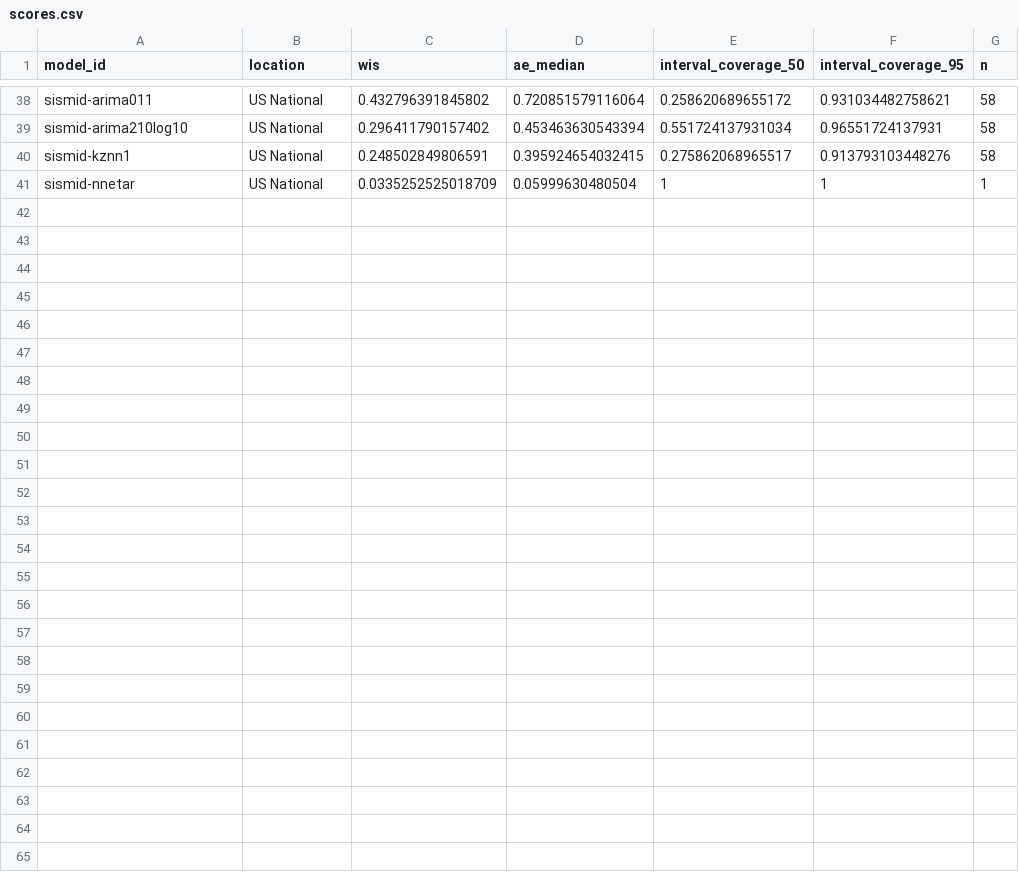
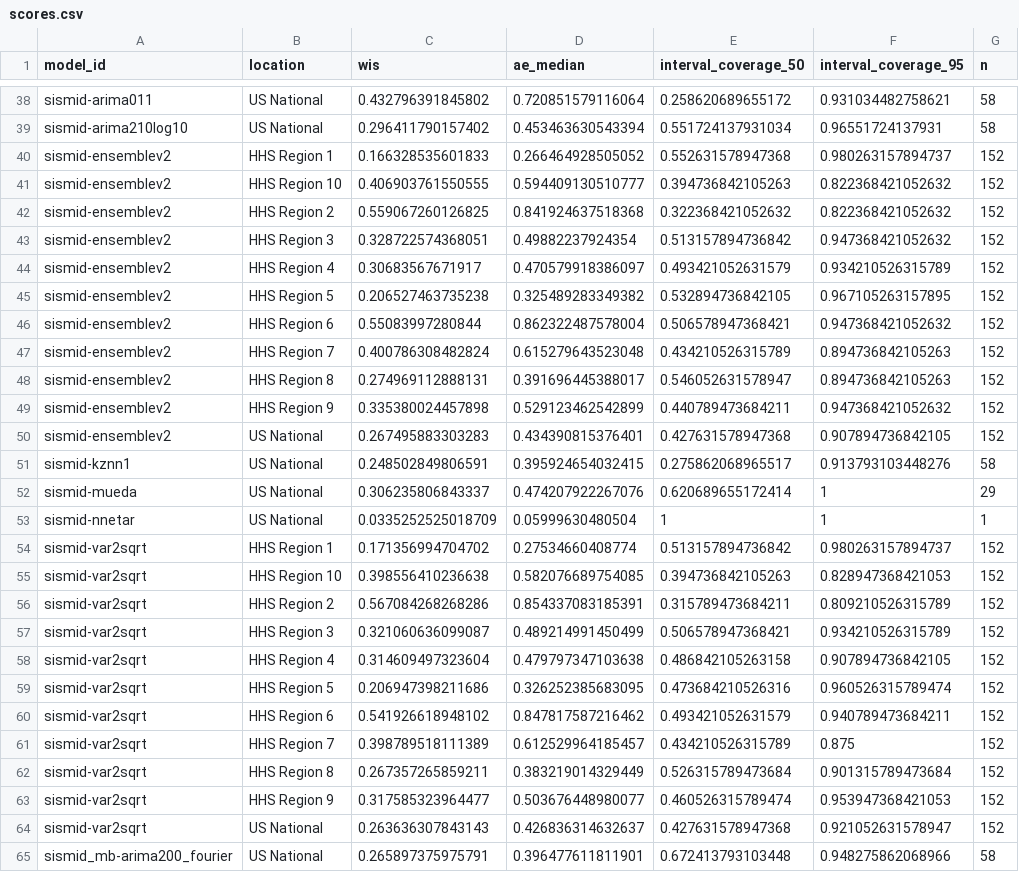
Before and after one commit to reichlab/sismid-ili-forecasting-dashboard, a CSV file: scores/ili perc/Validation seasons (15/16 - 16/17)/location/scores.csv, drawn as a sheet; only a part is shown, gaps mark what is left out; the diff names each change by its address in the sheet, - before the commit and + after, or states it on an @@ line.

Commit message:
update score data

```diff
--- a/scores/ili perc/Validation seasons (15/16 - 16/17)/location/scores.csv
+++ b/scores/ili perc/Validation seasons (15/16 - 16/17)/location/scores.csv
+row 40: sismid-ensemblev2 | HHS Region 1 | 0.166328535601833 | 0.266464928505052 | 0.552631578947368 | 0.980263157894737 | 152
+row 41: sismid-ensemblev2 | HHS Region 10 | 0.406903761550555 | 0.594409130510777 | 0.394736842105263 | 0.822368421052632 | 152
+row 42: sismid-ensemblev2 | HHS Region 2 | 0.559067260126825 | 0.841924637518368 | 0.322368421052632 | 0.822368421052632 | 152
+row 43: sismid-ensemblev2 | HHS Region 3 | 0.328722574368051 | 0.49882237924354 | 0.513157894736842 | 0.947368421052632 | 152
+row 44: sismid-ensemblev2 | HHS Region 4 | 0.30683567671917 | 0.470579918386097 | 0.493421052631579 | 0.934210526315789 | 152
+row 45: sismid-ensemblev2 | HHS Region 5 | 0.206527463735238 | 0.325489283349382 | 0.532894736842105 | 0.967105263157895 | 152
+row 46: sismid-ensemblev2 | HHS Region 6 | 0.55083997280844 | 0.862322487578004 | 0.506578947368421 | 0.947368421052632 | 152
+row 47: sismid-ensemblev2 | HHS Region 7 | 0.400786308482824 | 0.615279643523048 | 0.434210526315789 | 0.894736842105263 | 152
+row 48: sismid-ensemblev2 | HHS Region 8 | 0.274969112888131 | 0.391696445388017 | 0.546052631578947 | 0.894736842105263 | 152
+row 49: sismid-ensemblev2 | HHS Region 9 | 0.335380024457898 | 0.529123462542899 | 0.440789473684211 | 0.947368421052632 | 152
+row 50: sismid-ensemblev2 | US National | 0.267495883303283 | 0.434390815376401 | 0.427631578947368 | 0.907894736842105 | 152
+row 52: sismid-mueda | US National | 0.306235806843337 | 0.474207922267076 | 0.620689655172414 | 1 | 29
+row 54: sismid-var2sqrt | HHS Region 1 | 0.171356994704702 | 0.27534660408774 | 0.513157894736842 | 0.980263157894737 | 152
+row 55: sismid-var2sqrt | HHS Region 10 | 0.398556410236638 | 0.582076689754085 | 0.394736842105263 | 0.828947368421053 | 152
+row 56: sismid-var2sqrt | HHS Region 2 | 0.567084268268286 | 0.854337083185391 | 0.315789473684211 | 0.809210526315789 | 152
+row 57: sismid-var2sqrt | HHS Region 3 | 0.321060636099087 | 0.489214991450499 | 0.506578947368421 | 0.934210526315789 | 152
+row 58: sismid-var2sqrt | HHS Region 4 | 0.314609497323604 | 0.479797347103638 | 0.486842105263158 | 0.907894736842105 | 152
+row 59: sismid-var2sqrt | HHS Region 5 | 0.206947398211686 | 0.326252385683095 | 0.473684210526316 | 0.960526315789474 | 152
+row 60: sismid-var2sqrt | HHS Region 6 | 0.541926618948102 | 0.847817587216462 | 0.493421052631579 | 0.940789473684211 | 152
+row 61: sismid-var2sqrt | HHS Region 7 | 0.398789518111389 | 0.612529964185457 | 0.434210526315789 | 0.875 | 152
+row 62: sismid-var2sqrt | HHS Region 8 | 0.267357265859211 | 0.383219014329449 | 0.526315789473684 | 0.901315789473684 | 152
+row 63: sismid-var2sqrt | HHS Region 9 | 0.317585323964477 | 0.503676448980077 | 0.460526315789474 | 0.953947368421053 | 152
+row 64: sismid-var2sqrt | US National | 0.263636307843143 | 0.426836314632637 | 0.427631578947368 | 0.921052631578947 | 152
+row 65: sismid_mb-arima200_fourier | US National | 0.265897375975791 | 0.396477611811901 | 0.672413793103448 | 0.948275862068966 | 58
```
Also changed, not shown: scores/ili perc/Test seasons (17/18 - 19/20)/location/scores.csv, scores/ili perc/Test seasons (17/18 - 19/20)/origin_date/scores.csv, 7 other files.
